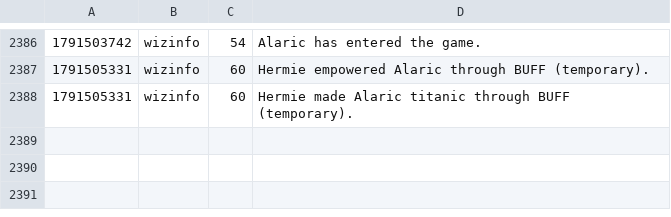
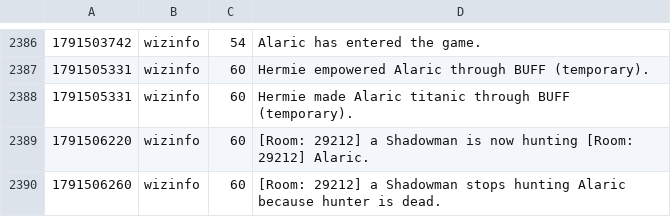
Before and after one commit to jeremydbean/toc2026, a TSV file: log/webadmin-events.tsv, drawn as a sheet; only a part is shown, gaps mark what is left out; the diff names each change by its address in the sheet, - before the commit and + after, or states it on an @@ line.

```diff
--- a/log/webadmin-events.tsv
+++ b/log/webadmin-events.tsv
+row 2389: 1791506220 | wizinfo | 60 | [Room: 29212] a Shadowman is now hunting [Room: 29212] Alaric.
+row 2390: 1791506260 | wizinfo | 60 | [Room: 29212] a Shadowman stops hunting Alaric because hunter is dead.
```
Also changed, not shown: 3 other files.
